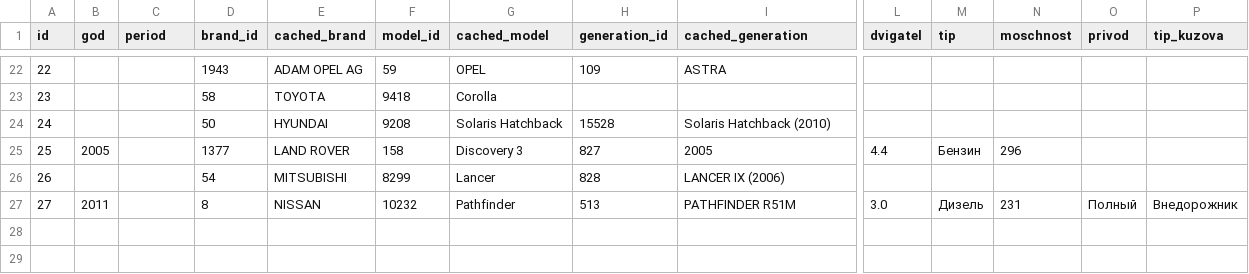
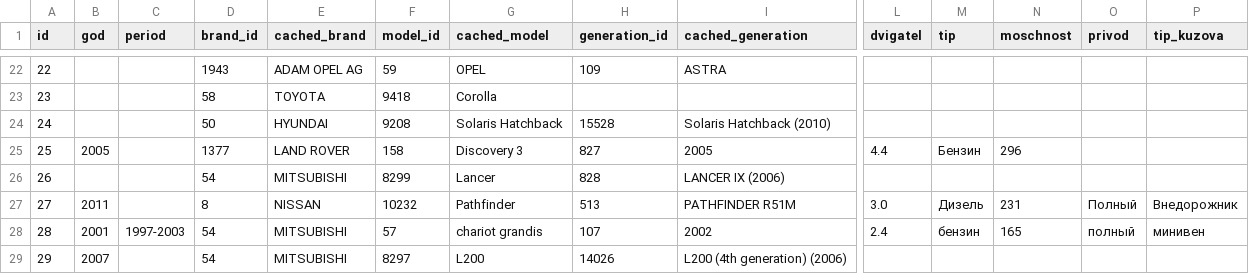
Before and after one commit to woto/yaponama_2012, a CSV file: data/cars.csv, drawn as a sheet; only a part is shown, gaps mark what is left out; rows hold the shown columns only; the diff names each change by its address in the sheet, - before the commit and + after, or states it on an @@ line.

```diff
--- a/data/cars.csv
+++ b/data/cars.csv
+row 28: 28 | 2001 | 1997-2003 | 54 | MITSUBISHI | 57 | chariot grandis | 107 | 2002 | 2.4 | бензин | 165 | полный | минивен
+row 29: 29 | 2007 |  | 54 | MITSUBISHI | 8297 | L200 | 14026 | L200 (4th generation) (2006)
```
Also changed, not shown: data/generations.csv, data/spare_catalog_tokens.csv, 4 other files.
